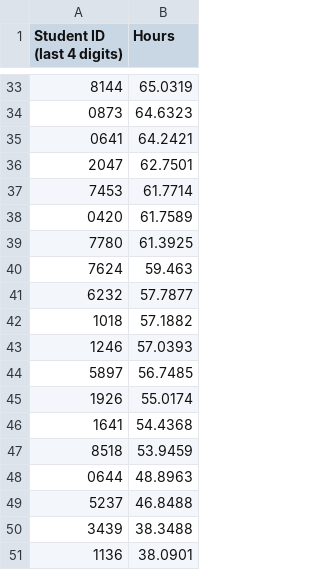
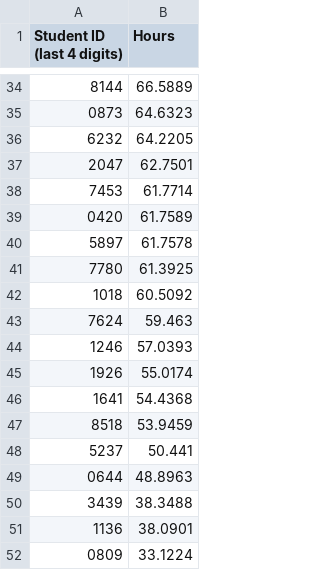
Before and after one commit to Team3128/2018-19-attendance-data, a CSV file: buildseason.csv, drawn as a sheet; only a part is shown, gaps mark what is left out; the shorter side is filled out with more unchanged rows; the diff covers the shown part only.

```diff
--- a/buildseason.csv
+++ b/buildseason.csv
@@ -33,4 +34,4 @@ Student ID (last 4 digits), Hours
-8144,65.0319
+8144,66.5889
 0873,64.6323
-0641,64.2421
+6232,64.2205
 2047,62.7501
@@ -38,8 +39,7 @@ Student ID (last 4 digits), Hours
 0420,61.7589
+5897,61.7578
 7780,61.3925
+1018,60.5092
 7624,59.463
-6232,57.7877
-1018,57.1882
 1246,57.0393
-5897,56.7485
 1926,55.0174
@@ -47,4 +47,4 @@ Student ID (last 4 digits), Hours
 8518,53.9459
+5237,50.441
 0644,48.8963
-5237,46.8488
 3439,38.3488
```
Also changed, not shown: 5 added rows, 4 removed rows and 13 edited cells elsewhere in this file.
